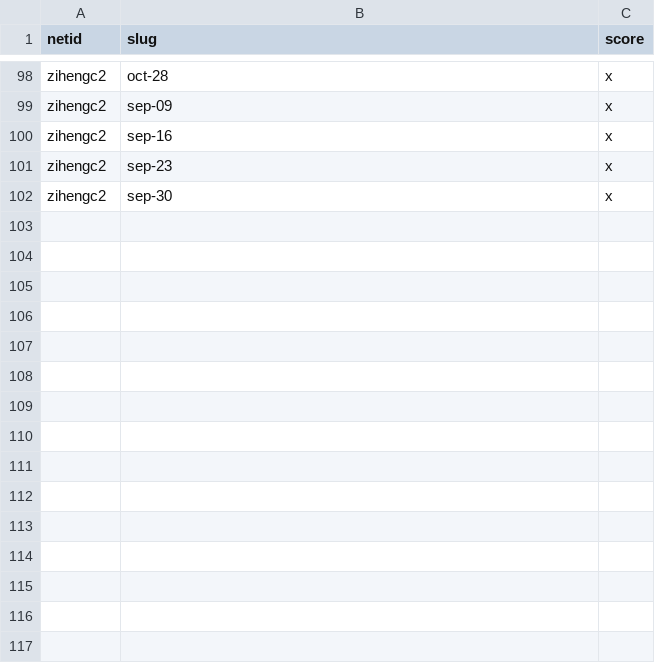
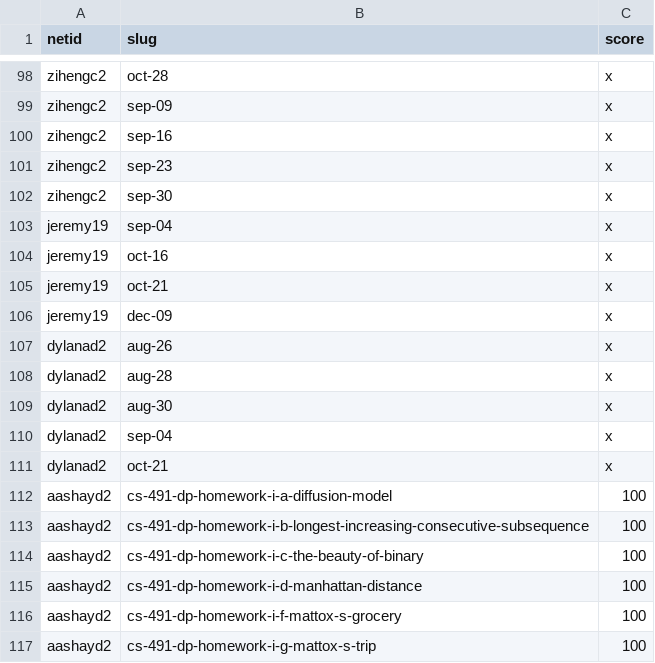
Before and after one commit to mattoxb/gradebook-cs491, a CSV file: score-files/overrides.csv, drawn as a sheet; only a part is shown, gaps mark what is left out; the diff names each change by its address in the sheet, - before the commit and + after, or states it on an @@ line.

```diff
--- a/score-files/overrides.csv
+++ b/score-files/overrides.csv
+row 103: jeremy19 | sep-04 | x
+row 104: jeremy19 | oct-16 | x
+row 105: jeremy19 | oct-21 | x
+row 106: jeremy19 | dec-09 | x
+row 107: dylanad2 | aug-26 | x
+row 108: dylanad2 | aug-28 | x
+row 109: dylanad2 | aug-30 | x
+row 110: dylanad2 | sep-04 | x
+row 111: dylanad2 | oct-21 | x
+row 112: aashayd2 | cs-491-dp-homework-i-a-diffusion-model | 100
+row 113: aashayd2 | cs-491-dp-homework-i-b-longest-increasing-consecutive-subsequence | 100
+row 114: aashayd2 | cs-491-dp-homework-i-c-the-beauty-of-binary | 100
+row 115: aashayd2 | cs-491-dp-homework-i-d-manhattan-distance | 100
+row 116: aashayd2 | cs-491-dp-homework-i-f-mattox-s-grocery | 100
+row 117: aashayd2 | cs-491-dp-homework-i-g-mattox-s-trip | 100
```
Also changed, not shown: data-files/assignments.csv, score-files/contests.csv, 8 other files.
